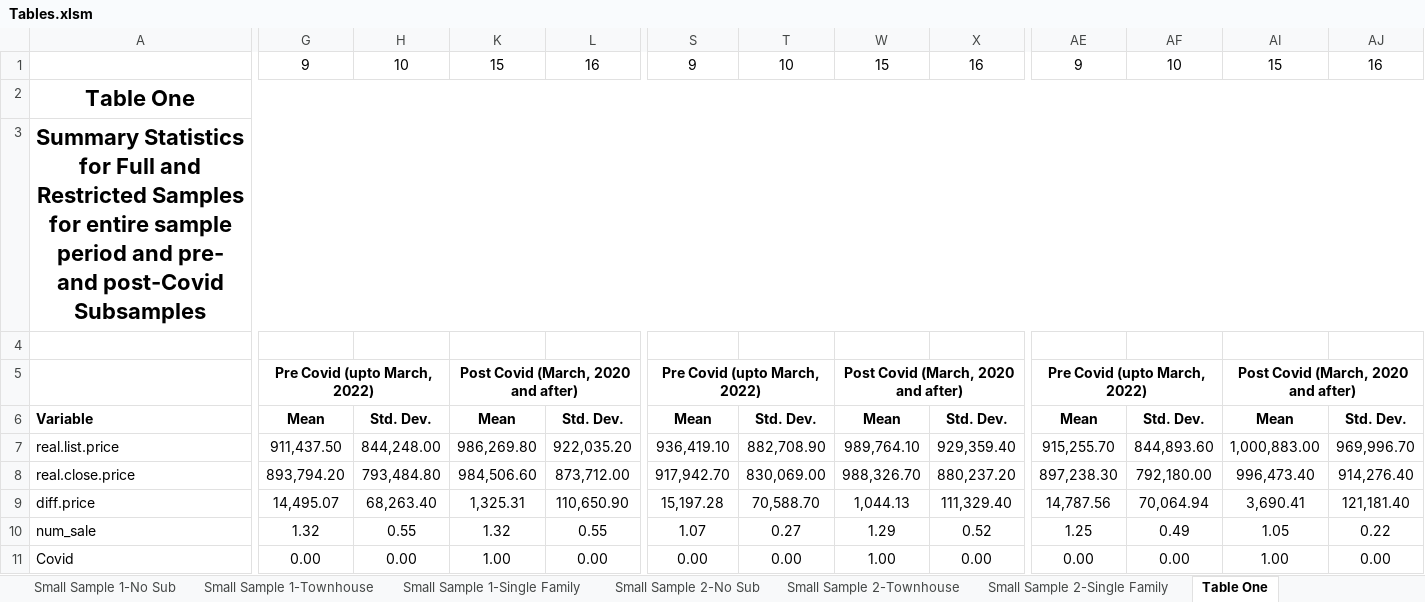
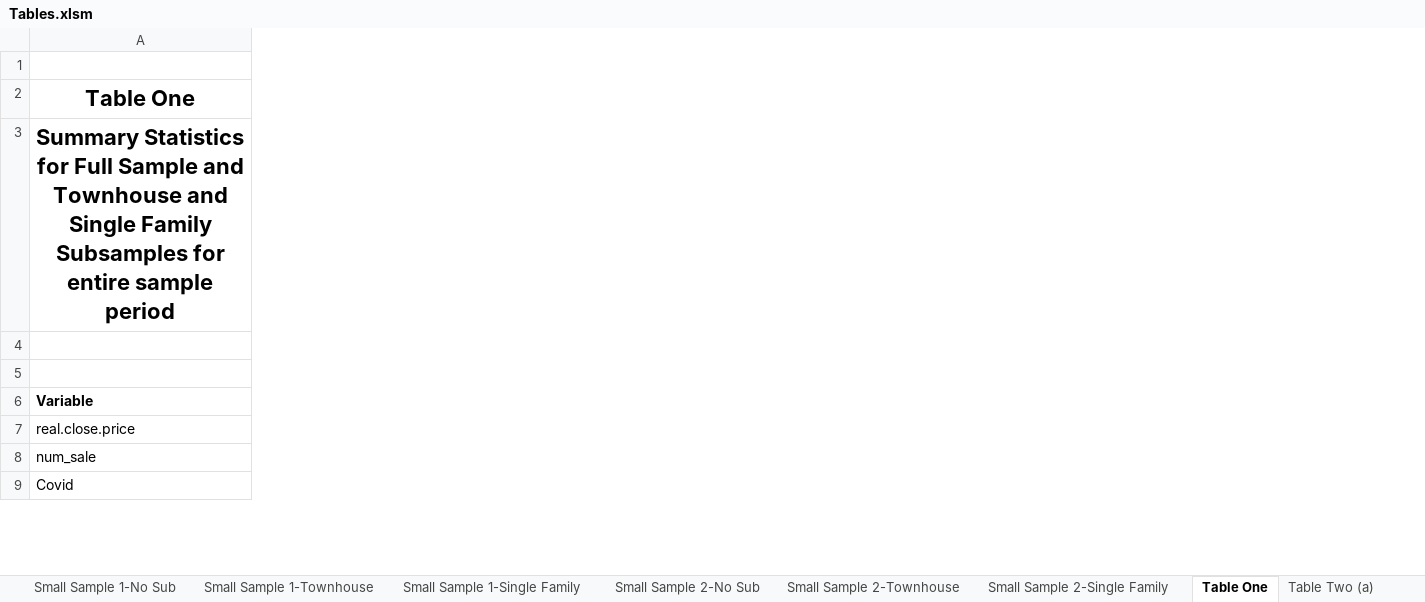
Before and after one commit to jrgroves/PY_Housing_Covid, an Excel workbook: Analysis/Paper/Tables.xlsm, sheet Table One, drawn as a sheet; only a part is shown, gaps mark what is left out; values as stored, in another font and other column widths than the file's, no borders; removed rows and columns are numbered as before the commit, all else as after; rows hold the shown columns only; the diff covers the shown part only; the diff names each change by its address in the sheet, - before the commit and + after, or states it on an @@ line.

Commit message:
Added single family building description to regressions.

```diff
--- a/Analysis/Paper/Tables.xlsm (sheet Table One)
+++ b/Analysis/Paper/Tables.xlsm (sheet Table One)
+sheet tab: Table Two (a)
@@ column G hidden, row 1: 9; rows 5-6: Pre Covid (upto March, 2022) | Mean; row 8: 893,794.20; rows 10-11: 1.32 | 0.00 @@
@@ column H hidden, row 1: 10; row 6: Std. Dev.; row 8: 793,484.80; rows 10-11: 0.55 | 0.00 @@
@@ column K hidden, row 1: 15; rows 5-6: Post Covid (March, 2020 and after) | Mean; row 8: 984,506.60; rows 10-11: 1.32 | 1.00 @@
@@ column L hidden, row 1: 16; row 6: Std. Dev.; row 8: 873,712.00; rows 10-11: 0.55 | 0.00 @@
@@ column S hidden, row 1: 9; rows 5-6: Pre Covid (upto March, 2022) | Mean; row 8: 917,942.70; rows 10-11: 1.07 | 0.00 @@
@@ column T hidden, row 1: 10; row 6: Std. Dev.; row 8: 830,069.00; rows 10-11: 0.27 | 0.00 @@
@@ column W hidden, row 1: 15; rows 5-6: Post Covid (March, 2020 and after) | Mean; row 8: 988,326.70; rows 10-11: 1.29 | 1.00 @@
@@ column X hidden, row 1: 16; row 6: Std. Dev.; row 8: 880,237.20; rows 10-11: 0.52 | 0.00 @@
@@ column AE hidden, row 1: 9; rows 5-6: Pre Covid (upto March, 2022) | Mean; row 8: 897,238.30; rows 10-11: 1.25 | 0.00 @@
@@ column AF hidden, row 1: 10; row 6: Std. Dev.; row 8: 792,180.00; rows 10-11: 0.49 | 0.00 @@
@@ column AI hidden, row 1: 15; rows 5-6: Post Covid (March, 2020 and after) | Mean; row 8: 996,473.40; rows 10-11: 1.05 | 1.00 @@
@@ column AJ hidden, row 1: 16; row 6: Std. Dev.; row 8: 914,276.40; rows 10-11: 0.22 | 0.00 @@
-A3: …for Full and Restricted Samples for entire sample period and pre- and post-Covid Subsamples
+A3: …for Full Sample and Townhouse and Single Family Subsamples for entire sample period
-row 4: (empty)
+row 4: (empty)
-row 7: real.list.price | 911,437.50 | 844,248.00 | 986,269.80 | 922,035.20 | 936,419.10 | 882,708.90 | 989,764.10 | 929,359.40 | 915,255.70 | 844,893.60 | 1,000,883.00 | 969,996.70
-row 9: diff.price | 14,495.07 | 68,263.40 | 1,325.31 | 110,650.90 | 15,197.28 | 70,588.70 | 1,044.13 | 111,329.40 | 14,787.56 | 70,064.94 | 3,690.41 | 121,181.40
```
Also changed, not shown: 6 added rows, 5 removed rows and 277 edited cells elsewhere in this sheet, sheet Reg1, sheet Table Two (3), sheet Table Two (4), sheet Table Two (2), sheet Table Three, other sheet tabs, formulas that keep their value, hidden cells, 8 other files.
